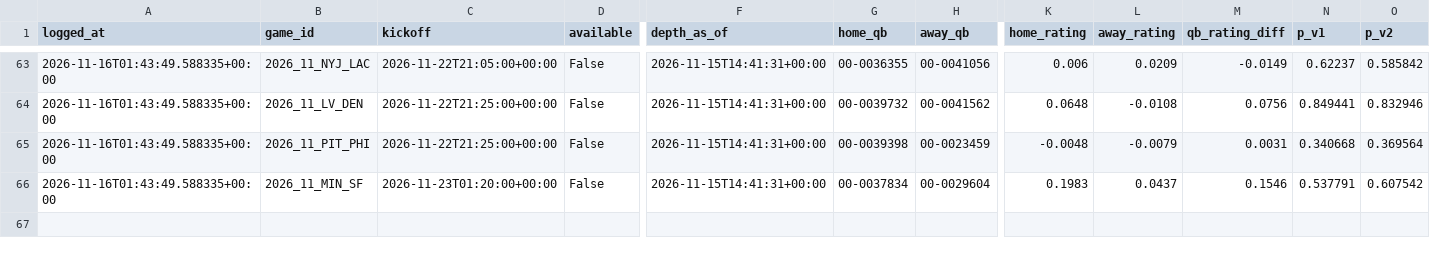
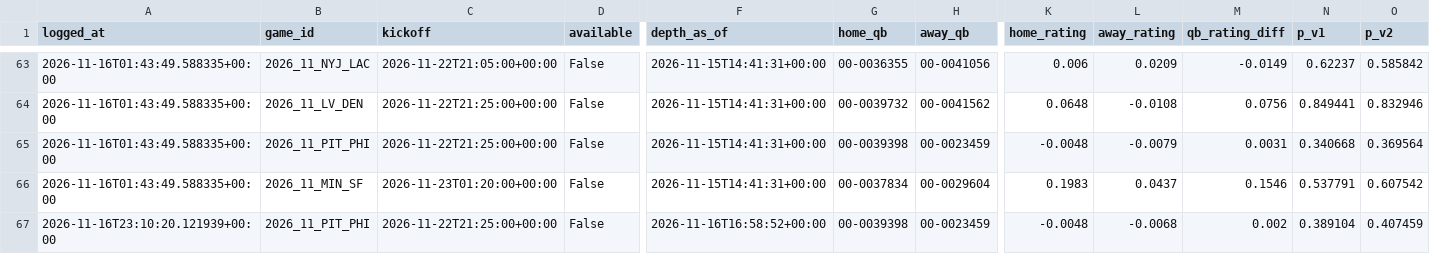
Before and after one commit to ooLLeeGG08/Nfl-game-predictor, a CSV file: data/qb/v2_log.csv, drawn as a sheet; only a part is shown, gaps mark what is left out; rows hold the shown columns only; the diff names each change by its address in the sheet, - before the commit and + after, or states it on an @@ line.

```diff
--- a/data/qb/v2_log.csv
+++ b/data/qb/v2_log.csv
+row 67: 2026-11-16T23:10:20.121939+00:00 | 2026_11_PIT_PHI | 2026-11-22T21:25:00+00:00 | False | 2026-11-16T16:58:52+00:00 | 00-0039398 | 00-0023459 | -0.0048 | -0.0068 | 0.002 | 0.389104 | 0.407459
```
Also changed, not shown: 4 other files.
